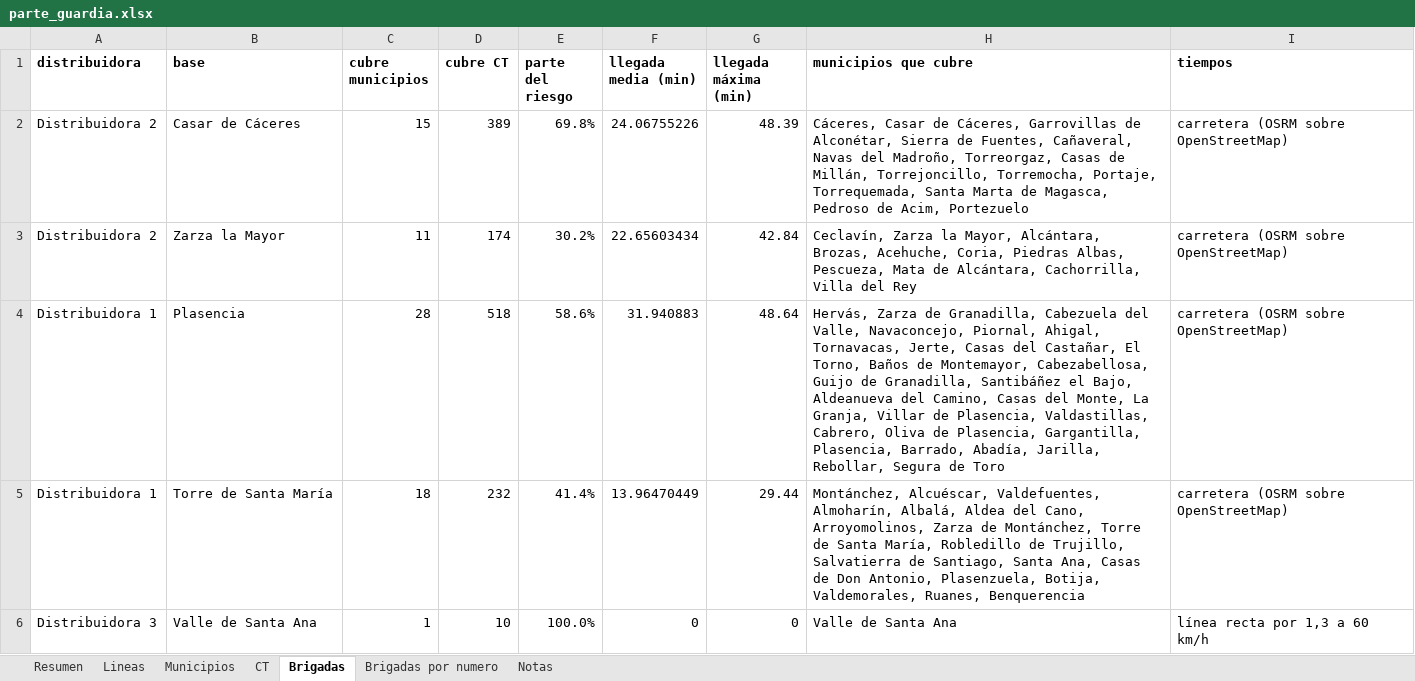
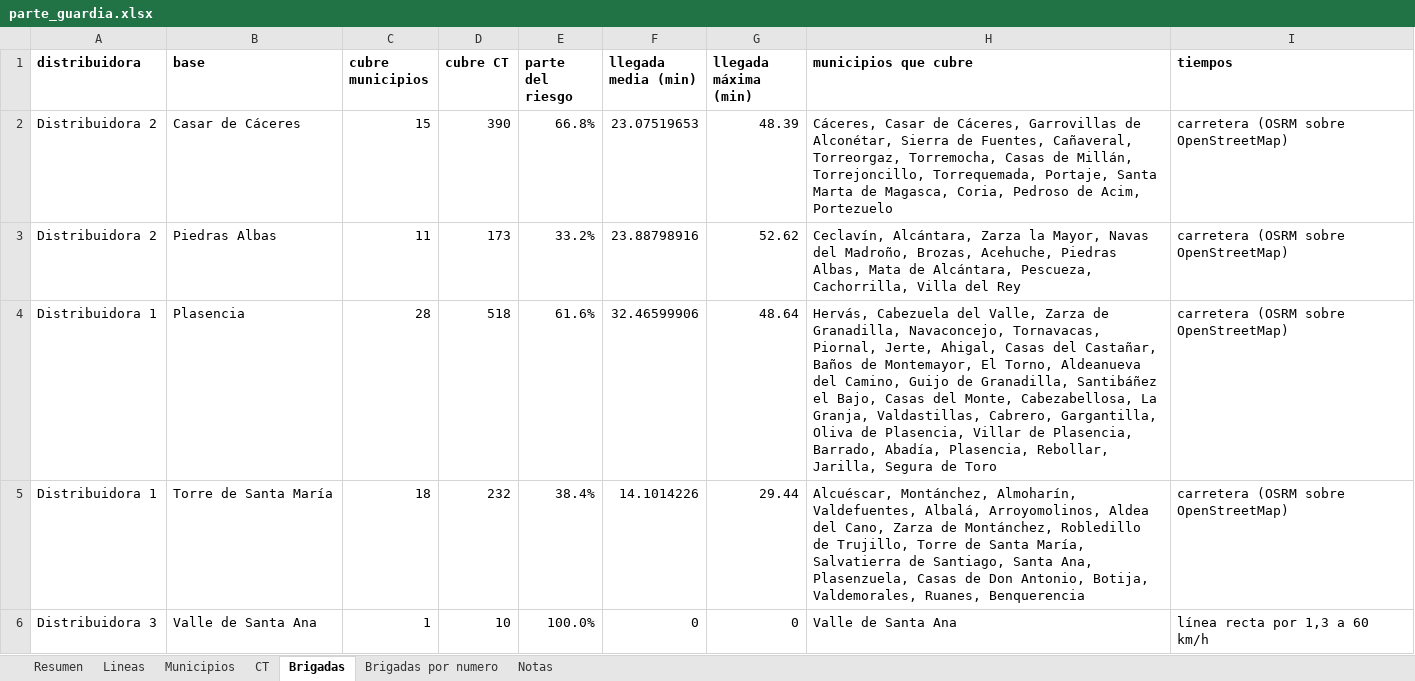
Before and after one commit to antonpolenyaka/gridpredic-infrastructure, an Excel workbook: web/demo/data/parte_guardia.xlsx, sheet Brigadas, drawn as a sheet; values as stored, in another font and other column widths than the file's, no borders; removed rows and columns are numbered as before the commit, all else as after; the diff names each change by its address in the sheet, - before the commit and + after, or states it on an @@ line.

Commit message:
Demo pública: copia de datos renovada con el riesgo de la última ejecución diaria

```diff
--- a/web/demo/data/parte_guardia.xlsx (sheet Brigadas)
+++ b/web/demo/data/parte_guardia.xlsx (sheet Brigadas)
-D2 (cubre CT): 389
+D2 (cubre CT): 390
-E2 (parte del riesgo): 69.8%
+E2 (parte del riesgo): 66.8%
-F2 (llegada media (min)): 24.06755226
+F2 (llegada media (min)): 23.07519653
-H2 (municipios que cubre): …Fuentes, Cañaveral, Navas del Madroño, Torreorgaz, Casas de Millán, Torrejoncillo, Torremocha, Portaje, Torrequemada, Santa Marta de Magasca, Pedroso de…
+H2 (municipios que cubre): …Fuentes, Cañaveral, Torreorgaz, Torremocha, Casas de Millán, Torrejoncillo, Torrequemada, Portaje, Santa Marta de Magasca, Coria, Pedroso de…
-row 3: Distribuidora 2 | Zarza la Mayor | 11 | 174 | 30.2% | 22.65603434 | 42.84 | Ceclavín, Zarza la Mayor, Alcántara, Brozas, Acehuche, Coria, Piedras Albas, Pescueza, Mata de Alcántara, Cachorrilla, Villa del Rey | carretera (OSRM sobre OpenStreetMap)
+row 3: Distribuidora 2 | Piedras Albas | 11 | 173 | 33.2% | 23.88798916 | 52.62 | Ceclavín, Alcántara, Zarza la Mayor, Navas del Madroño, Brozas, Acehuche, Piedras Albas, Mata de Alcántara, Pescueza, Cachorrilla, Villa del Rey | carretera (OSRM sobre OpenStreetMap)
-E4 (parte del riesgo): 58.6%
+E4 (parte del riesgo): 61.6%
-F4 (llegada media (min)): 31.940883
+F4 (llegada media (min)): 32.46599906
-H4 (municipios que cubre): Hervás, Zarza de Granadilla, Cabezuela del Valle, Navaconcejo, Piornal, Ahigal, Tornavacas, Jerte, Casas del Castañar, El Torno, Baños de Montemayor, Cabezabellosa, Guijo de Granadilla, Santibáñez el Bajo, Aldeanueva del Camino, Casas del Monte, La Granja, Villar de Plasencia, Valdastillas, Cabrero, Oliva de Plasencia, Gargantilla, Plasencia, Barrado, Abadía, Jarilla, Rebollar, Segura de…
+H4 (municipios que cubre): Hervás, Cabezuela del Valle, Zarza de Granadilla, Navaconcejo, Tornavacas, Piornal, Jerte, Ahigal, Casas del Castañar, Baños de Montemayor, El Torno, Aldeanueva del Camino, Guijo de Granadilla, Santibáñez el Bajo, Casas del Monte, Cabezabellosa, La Granja, Valdastillas, Cabrero, Gargantilla, Oliva de Plasencia, Villar de Plasencia, Barrado, Abadía, Plasencia, Rebollar, Jarilla, Segura de…
-E5 (parte del riesgo): 41.4%
+E5 (parte del riesgo): 38.4%
-F5 (llegada media (min)): 13.96470449
+F5 (llegada media (min)): 14.1014226
-H5 (municipios que cubre): Montánchez, Alcuéscar, Valdefuentes, Almoharín, Albalá, Aldea del Cano, Arroyomolinos, Zarza de Montánchez, Torre de Santa María, Robledillo de Trujillo, Salvatierra de Santiago, Santa Ana, Casas de Don Antonio, Plasenzuela, Botija, Valdemorales,…
+H5 (municipios que cubre): Alcuéscar, Montánchez, Almoharín, Valdefuentes, Albalá, Arroyomolinos, Aldea del Cano, Zarza de Montánchez, Robledillo de Trujillo, Torre de Santa María, Salvatierra de Santiago, Santa Ana, Plasenzuela, Casas de Don Antonio, Botija, Valdemorales,…
```
Also changed, not shown: sheet CT, sheet Lineas, sheet Municipios, sheet Brigadas por numero, sheet Resumen, sheet Notas, web/demo/data/parte_guardia_20260128.xlsx, 18 other files.
